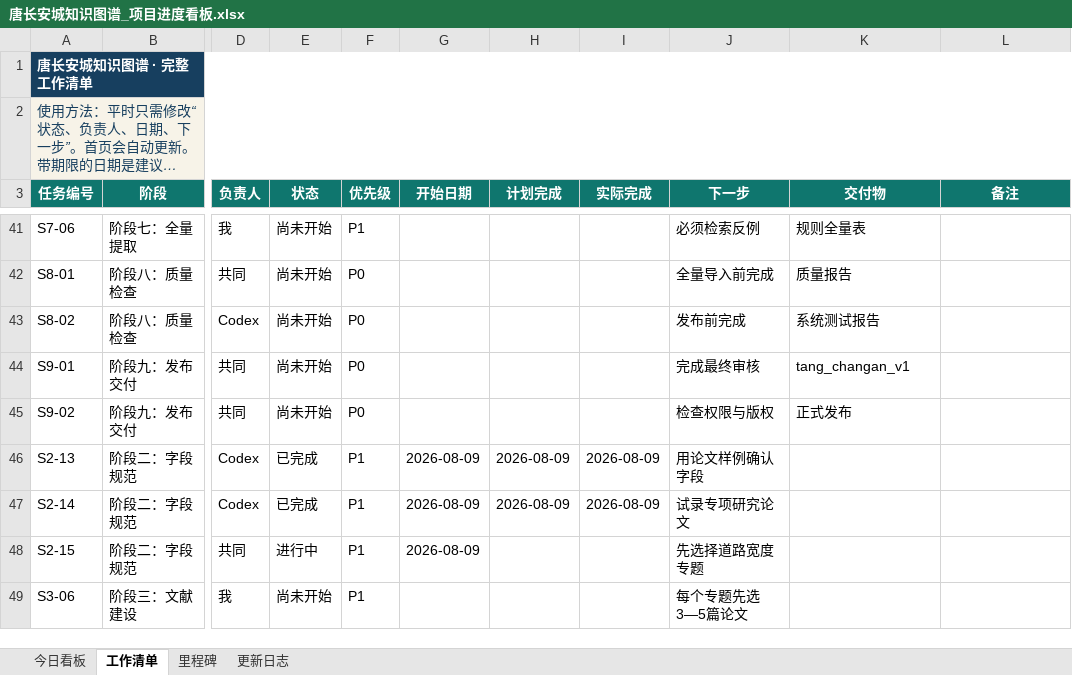
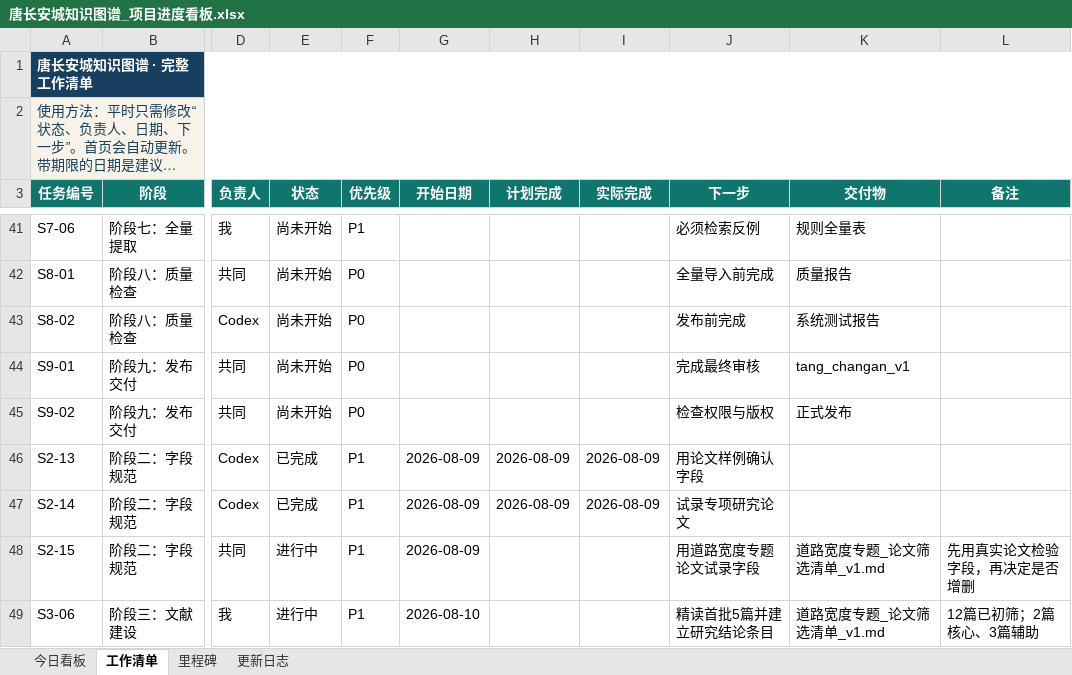
Before and after one commit to RIiiiiii-t/tang-changan-knowledge-graph, an Excel workbook: 00-项目总览/唐长安城知识图谱_项目进度看板.xlsx, sheet 工作清单, drawn as a sheet; only a part is shown, gaps mark what is left out; long unchanged cells end in …; values as stored, in another font and other column widths than the file's, no borders; conditional formats not drawn; the diff names each change by its address in the sheet, - before the commit and + after, or states it on an @@ line.

```diff
--- a/00-项目总览/唐长安城知识图谱_项目进度看板.xlsx (sheet 工作清单)
+++ b/00-项目总览/唐长安城知识图谱_项目进度看板.xlsx (sheet 工作清单)
-J48 (下一步): 先选择道路宽度专题
+J48 (下一步): 用道路宽度专题论文试录字段
-K48:K49 (交付物): (empty)
+K48:K49 (交付物): 道路宽度专题_论文筛选清单_v1.md
-L48 (备注): (empty)
+L48 (备注): 先用真实论文检验字段，再决定是否增删
-E49 (状态): 尚未开始
+E49 (状态): 进行中
-G49 (开始日期): (empty)
+G49 (开始日期): 2026-08-10
-J49 (下一步): 每个专题先选3—5篇论文
+J49 (下一步): 精读首批5篇并建立研究结论条目
-L49 (备注): (empty)
+L49 (备注): 12篇已初筛；2篇核心、3篇辅助
```
Also changed, not shown: sheet 今日看板, sheet 更新日志, charts or pictures, 1 other file.
